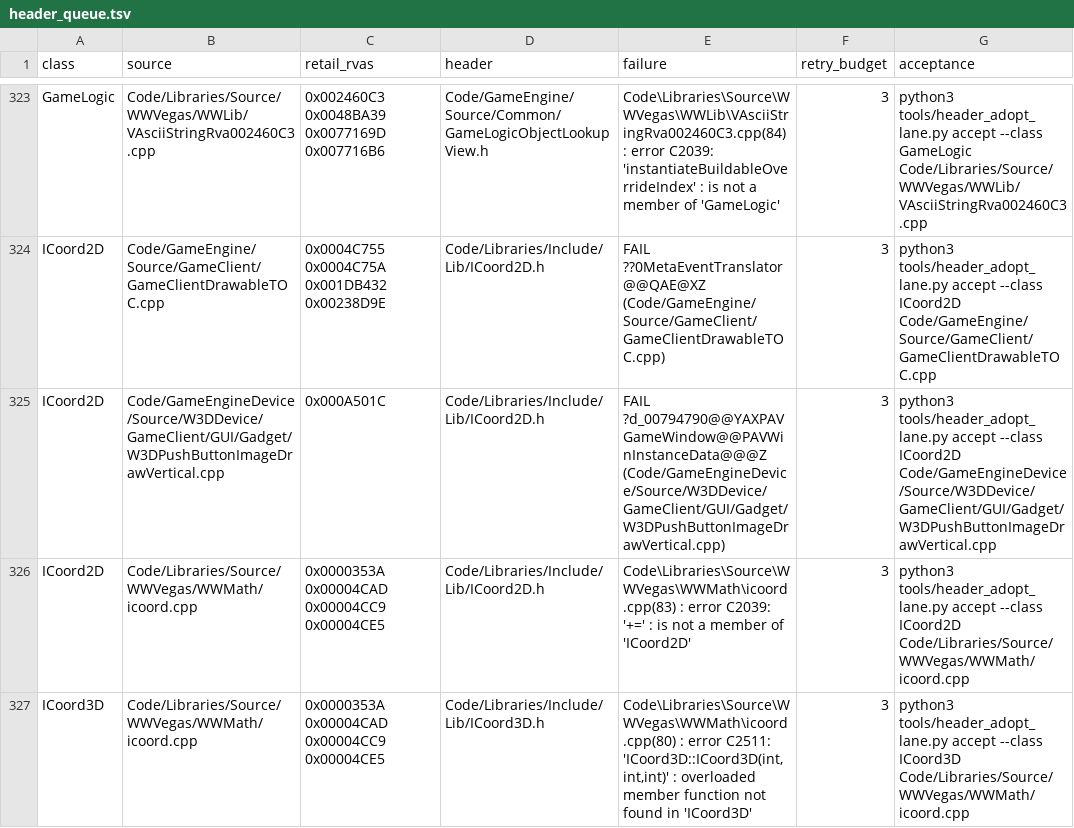
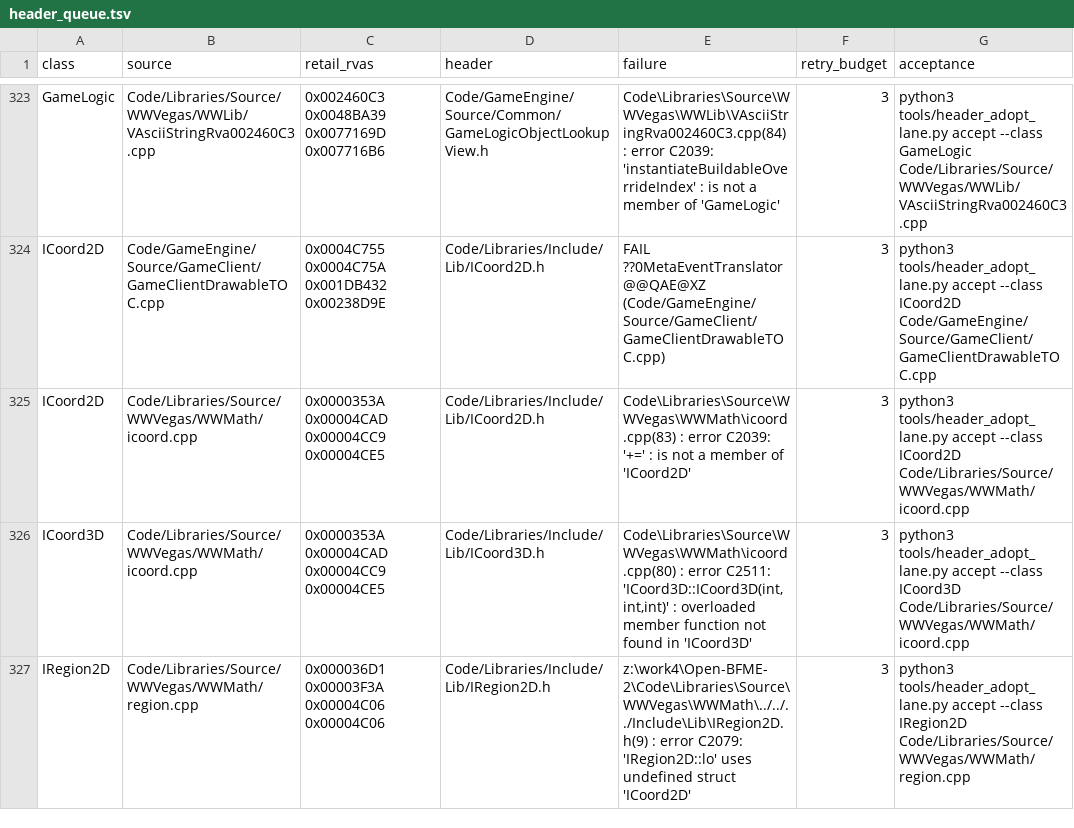
Before and after one commit to McMickey93/Open-BFME-2, a TSV file: reverse/header_queue.tsv, drawn as a sheet; only a part is shown, gaps mark what is left out; the shorter side is filled out with more unchanged rows.

Commit message:
Adopt the coordinate header in the vertical-button constructor owner
Verifier-Change: retire one header queue row through normal whole-file header_adopt_lane acceptance.

```diff
--- a/reverse/header_queue.tsv
+++ b/reverse/header_queue.tsv
@@ -324,3 +324,2 @@ GameLogic	Code/Libraries/Source/WWVegas/WWLib/VAsciiStringRva002460C3.cpp	0x0024
 ICoord2D	Code/GameEngine/Source/GameClient/GameClientDrawableTOC.cpp	0x0004C755 0x0004C75A 0x001DB432 0x00238D9E	Code/Libraries/Include/Lib/ICoord2D.h	FAIL ??0MetaEventTranslator@@QAE@XZ (Code/GameEngine/Source/GameClient/GameClientDrawableTOC.cpp)	3	python3 tools/header_adopt_lane.py accept --class ICoord2D Code/GameEngine/Source/GameClient/GameClientDrawableTOC.cpp
-ICoord2D	Code/GameEngineDevice/Source/W3DDevice/GameClient/GUI/Gadget/W3DPushButtonImageDrawVertical.cpp	0x000A501C	Code/Libraries/Include/Lib/ICoord2D.h	FAIL ?d_00794790@@YAXPAVGameWindow@@PAVWinInstanceData@@@Z (Code/GameEngineDevice/Source/W3DDevice/GameClient/GUI/Gadget/W3DPushButtonImageDrawVertical.cpp)	3	python3 tools/header_adopt_lane.py accept --class ICoord2D Code/GameEngineDevice/Source/W3DDevice/GameClient/GUI/Gadget/W3DPushButtonImageDrawVertical.cpp
 ICoord2D	Code/Libraries/Source/WWVegas/WWMath/icoord.cpp	0x0000353A 0x00004CAD 0x00004CC9 0x00004CE5	Code/Libraries/Include/Lib/ICoord2D.h	Code\Libraries\Source\WWVegas\WWMath\icoord.cpp(83) : error C2039: '+=' : is not a member of 'ICoord2D'	3	python3 tools/header_adopt_lane.py accept --class ICoord2D Code/Libraries/Source/WWVegas/WWMath/icoord.cpp
```
Also changed, not shown: 4 other files.
